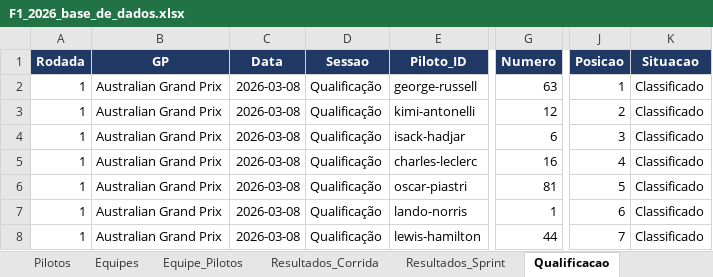
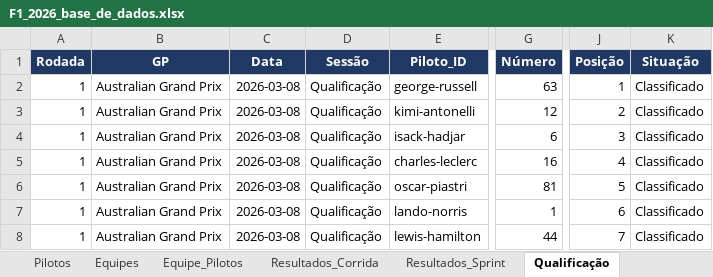
Before and after one commit to VictorChantre08/dashboard-formula1, an Excel workbook: output/F1_2026_base_de_dados.xlsx, sheet Qualificação, drawn as a sheet; only a part is shown, gaps mark what is left out; values as stored, in another font and other column widths than the file's, no borders; table styles not drawn; the diff names each change by its address in the sheet, - before the commit and + after, or states it on an @@ line.

```diff
--- a/output/F1_2026_base_de_dados.xlsx (sheet Qualificação)
+++ b/output/F1_2026_base_de_dados.xlsx (sheet Qualificação)
-sheet tab: Qualificacao
+sheet tab: Qualificação
-D1: Sessao
+D1: Sessão
-G1: Numero
+G1: Número
-J1: Posicao
+J1: Posição
-K1: Situacao
+K1: Situação
```
Also changed, not shown: sheet Validação, sheet Pilotos, sheet Equipes, sheet LEIA-ME, sheet Calendário, sheet Resultados_Sprint, 8 more sheets, other sheet tabs, 28 other files.
